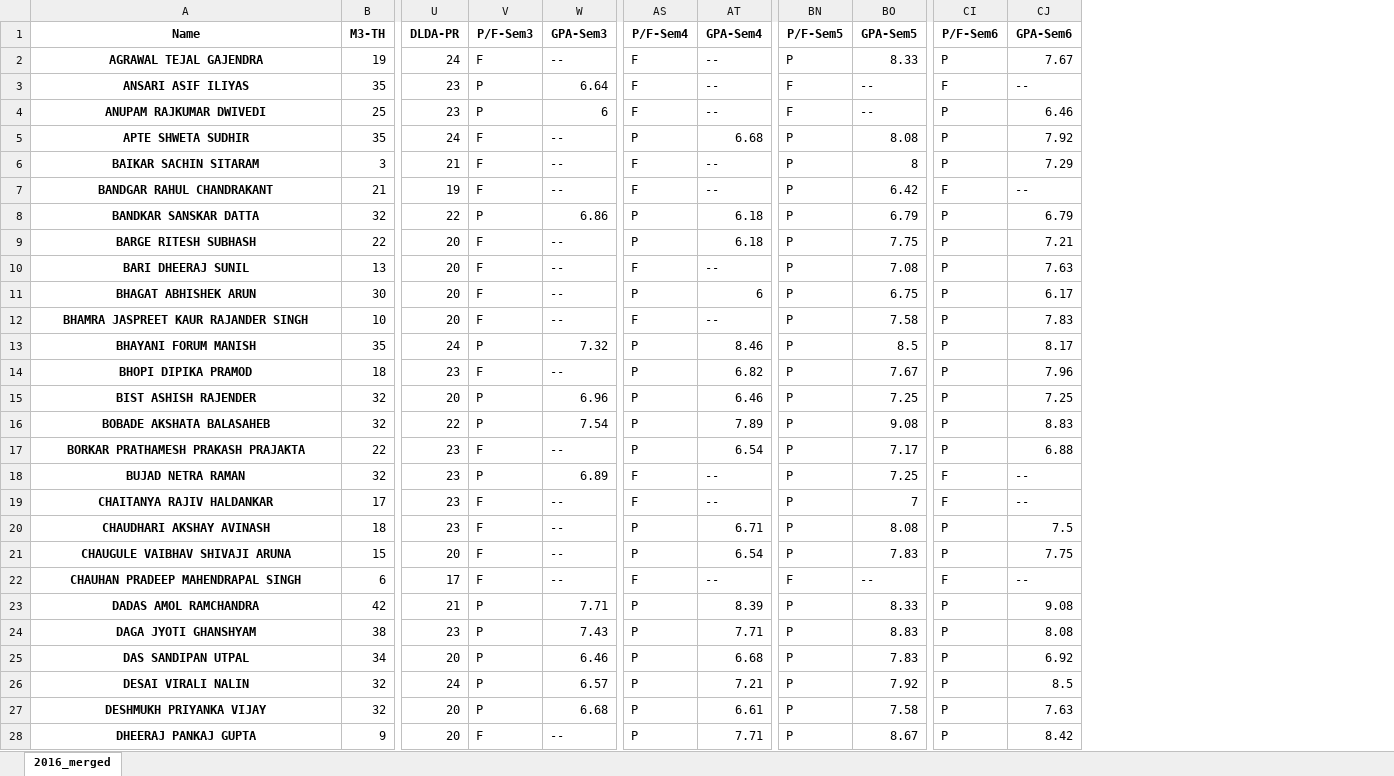
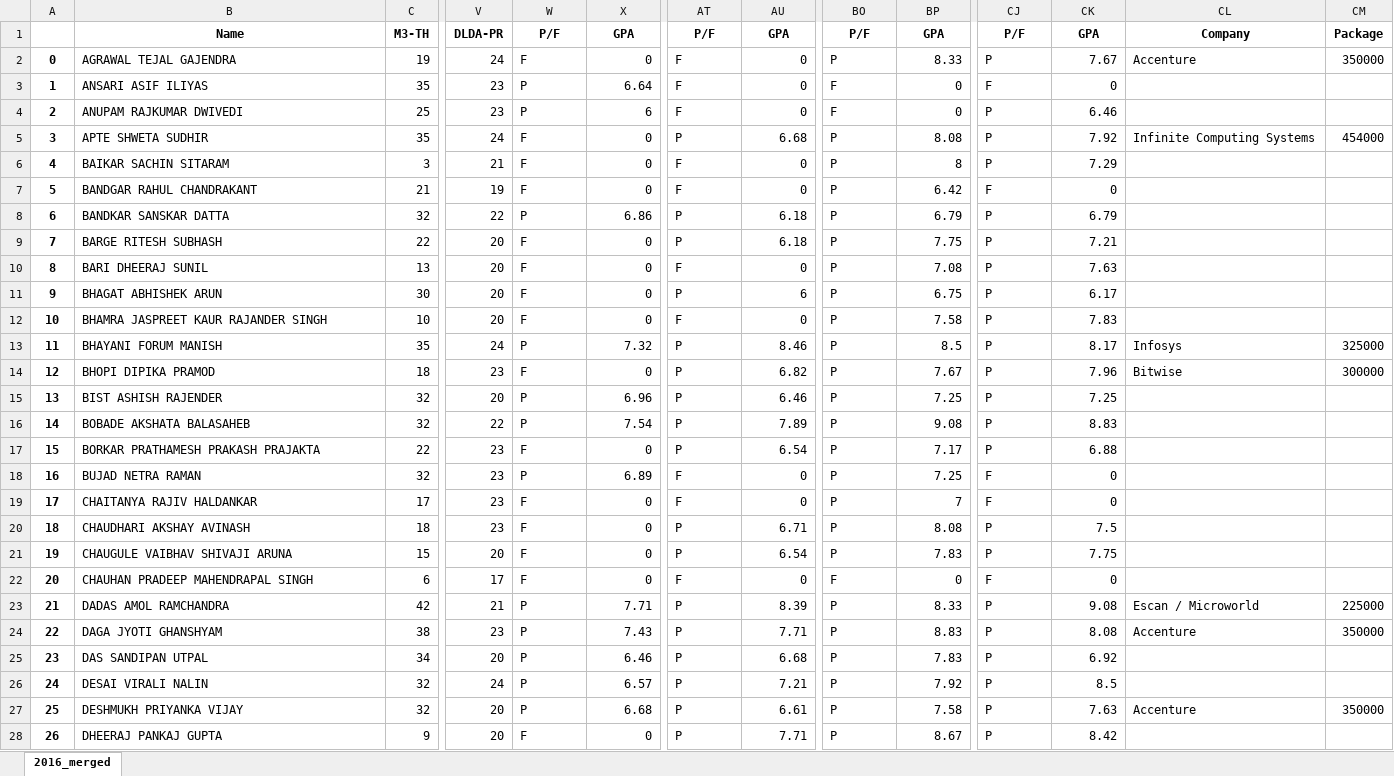
Before and after one commit to Purteeeek/Student-Placement-Guidance, an Excel workbook: Cleaned-Data/2016-Passouts/2016_merged.xlsx, sheet 2016_merged, drawn as a sheet; only a part is shown, gaps mark what is left out; values as stored, in another font and other column widths than the file's, no borders; addresses are those after the commit; the diff covers the shown part only; the diff names each change by its address in the sheet, - before the commit and + after, or states it on an @@ line.

Commit message:
2016 merged

```diff
--- a/Cleaned-Data/2016-Passouts/2016_merged.xlsx (sheet 2016_merged)
+++ b/Cleaned-Data/2016-Passouts/2016_merged.xlsx (sheet 2016_merged)
+column A, rows 2-28: 0 | 1 | 2 | 3 | 4 | 5 | 6 | 7 | 8 | 9 | 10 | 11 | 12 | 13 | 14 | 15 | 16 | 17 | 18 | 19 | 20 | 21 | 22 | 23 | 24 | 25 | 26
+column CL (Company), rows 2-27: Accenture |  |  | Infinite Computing Systems |  |  |  |  |  |  |  | Infosys | Bitwise |  |  |  |  |  |  |  |  | Escan / Microworld | Accenture |  |  | Accenture
+column CM (Package), rows 2-27: 350000 |  |  | 454000 |  |  |  |  |  |  |  | 325000 | 300000 |  |  |  |  |  |  |  |  | 225000 | 350000 |  |  | 350000
-W1: P/F-Sem3
+W1: P/F
-X1: GPA-Sem3
+X1: GPA
-AT1: P/F-Sem4
+AT1: P/F
-AU1: GPA-Sem4
+AU1: GPA
-BO1: P/F-Sem5
+BO1: P/F
-BP1: GPA-Sem5
+BP1: GPA
-CJ1: P/F-Sem6
+CJ1: P/F
-CK1: GPA-Sem6
+CK1: GPA
@@ B2:B28 bold: on → off, alignment: center → left @@
-X2 (GPA): --
+X2 (GPA): 0
-AU2:AU4 (GPA): --
+AU2:AU4 (GPA): 0
-BP3:BP4 (GPA): --
+BP3:BP4 (GPA): 0
-CK3 (GPA): --
+CK3 (GPA): 0
-X5:X7 (GPA): --
+X5:X7 (GPA): 0
-AU6:AU7 (GPA): --
+AU6:AU7 (GPA): 0
-CK7 (GPA): --
+CK7 (GPA): 0
-X9:X12 (GPA): --
+X9:X12 (GPA): 0
-AU10 (GPA): --
+AU10 (GPA): 0
-AU12 (GPA): --
+AU12 (GPA): 0
-X14 (GPA): --
+X14 (GPA): 0
-X17 (GPA): --
+X17 (GPA): 0
-AU18:AU19 (GPA): --
+AU18:AU19 (GPA): 0
-CK18:CK19 (GPA): --
+CK18:CK19 (GPA): 0
-X19:X22 (GPA): --
+X19:X22 (GPA): 0
-AU22 (GPA): --
+AU22 (GPA): 0
-BP22 (GPA): --
+BP22 (GPA): 0
-CK22 (GPA): --
+CK22 (GPA): 0
-X28 (GPA): --
+X28 (GPA): 0
```
Also changed, not shown: 138 edited cells and cell formats elsewhere in this sheet, 1 other file.
